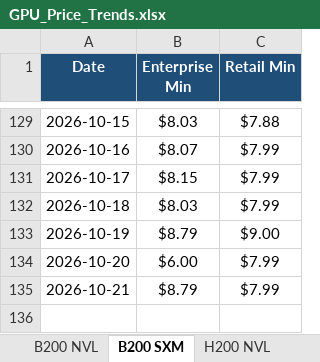
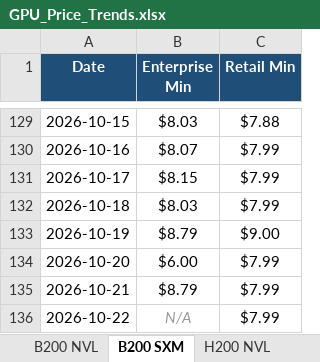
Before and after one commit to ethan2geng/Daily-GPU, an Excel workbook: output/GPU_Price_Trends.xlsx, sheet B200 SXM, drawn as a sheet; only a part is shown, gaps mark what is left out; values as stored, in another font and other column widths than the file's, no borders; charts and pictures not drawn; the diff names each change by its address in the sheet, - before the commit and + after, or states it on an @@ line.

```diff
--- a/output/GPU_Price_Trends.xlsx (sheet B200 SXM)
+++ b/output/GPU_Price_Trends.xlsx (sheet B200 SXM)
+row 136: 2026-10-22 | N/A | $7.99
```
Also changed, not shown: sheet H200 SXM, sheet H100 SXM5, sheet L40S, sheet H200 NVL, sheet H100 NVL, sheet B300 SXM6, 5 more sheets, charts or pictures, 3 other files.
